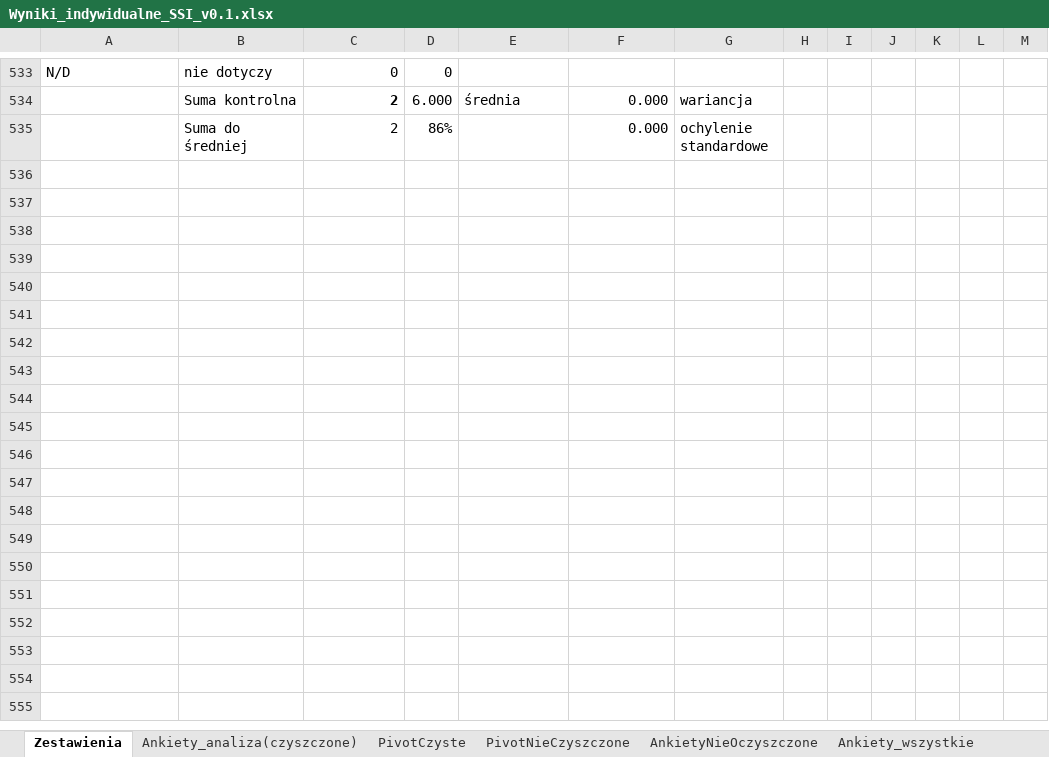
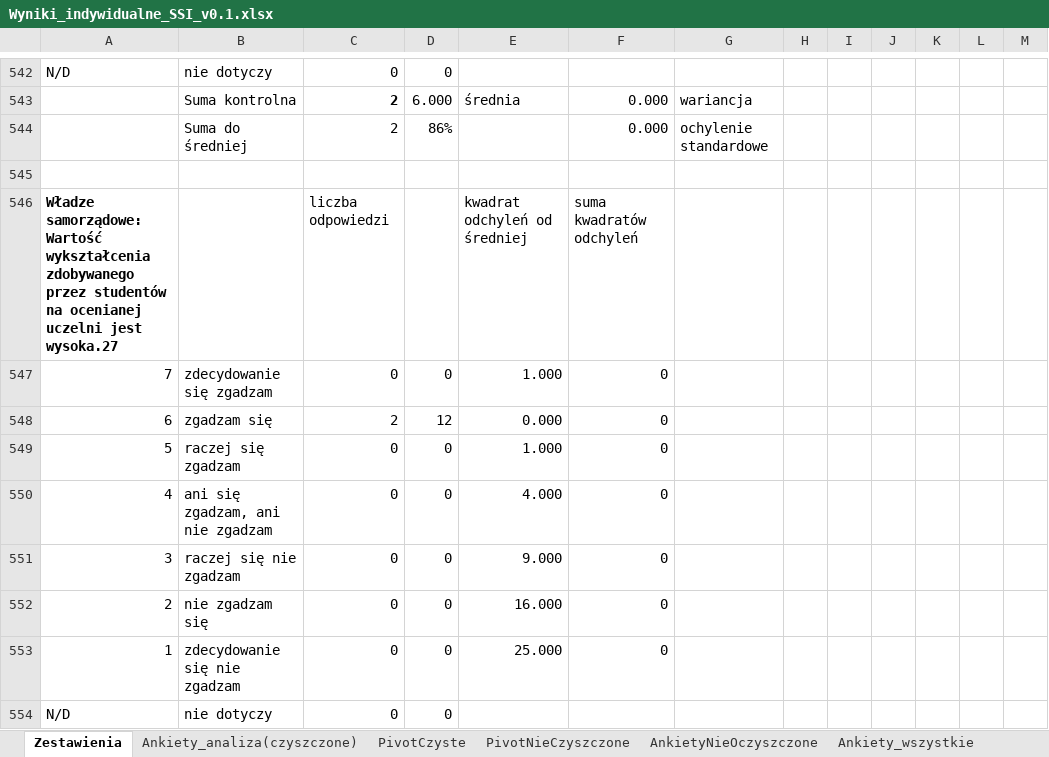
Before and after one commit to JeanPaulSzefler/doktorat_git, an Excel workbook: analizy_wynikow/Wyniki_indywidualne_SSI_v0.1.xlsx, sheet Zestawienia, drawn as a sheet; only a part is shown, gaps mark what is left out; values as stored, in another font and other column widths than the file's, no borders; charts and pictures not drawn; the diff covers the shown part only; the diff names each change by its address in the sheet, - before the commit and + after, or states it on an @@ line.

```diff
--- a/analizy_wynikow/Wyniki_indywidualne_SSI_v0.1.xlsx (sheet Zestawienia)
+++ b/analizy_wynikow/Wyniki_indywidualne_SSI_v0.1.xlsx (sheet Zestawienia)
+row 545: (empty)
+row 546: Władze samorządowe: Wartość wykształcenia zdobywanego przez studentów na ocenianej uczelni jest wysoka.27 |  | liczba odpowiedzi |  | kwadrat odchyleń od średniej | suma kwadratów odchyleń
+row 547: 7 | zdecydowanie się zgadzam | 0 | 0 | 1.000 | 0
+row 548: 6 | zgadzam się | 2 | 12 | 0.000 | 0
+row 549: 5 | raczej się zgadzam | 0 | 0 | 1.000 | 0
+row 550: 4 | ani się zgadzam, ani nie zgadzam | 0 | 0 | 4.000 | 0
+row 551: 3 | raczej się nie zgadzam | 0 | 0 | 9.000 | 0
+row 552: 2 | nie zgadzam się | 0 | 0 | 16.000 | 0
+row 553: 1 | zdecydowanie się nie zgadzam | 0 | 0 | 25.000 | 0
+row 554: N/D | nie dotyczy | 0 | 0
```
Also changed, not shown: 78 added rows, 19 removed rows, 5 moved rows and 169 edited cells elsewhere in this sheet, sheet Ankiety_analiza(czyszczone), formulas that keep their value, charts or pictures.
